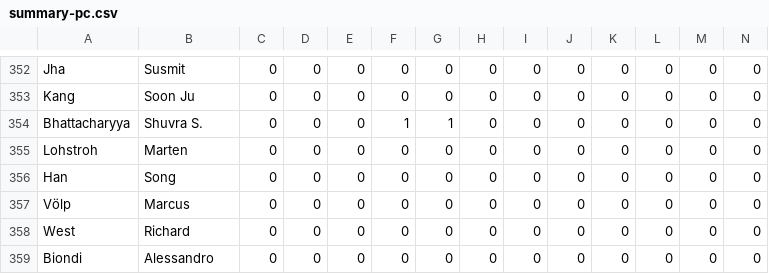
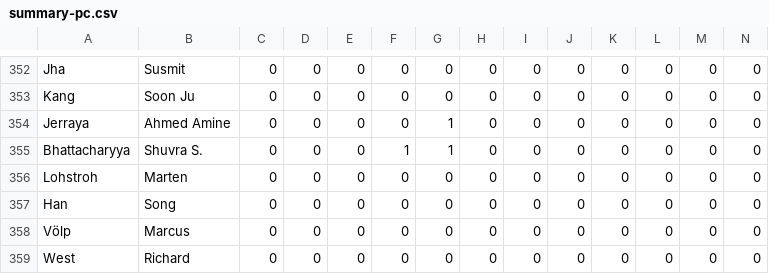
Before and after one commit to ACM-SIGBED/emsoft, a CSV file: summary-pc.csv, drawn as a sheet; only a part is shown, gaps mark what is left out; the shorter side is filled out with more unchanged rows; rows hold the shown columns only; the diff names each change by its address in the sheet, - before the commit and + after, or states it on an @@ line.

```diff
--- a/summary-pc.csv
+++ b/summary-pc.csv
+row 354: Jerraya | Ahmed Amine | 0 | 0 | 0 | 0 | 1 | 0 | 0 | 0 | 0 | 0 | 0 | 0
```
Also changed, not shown: 8 other files.
